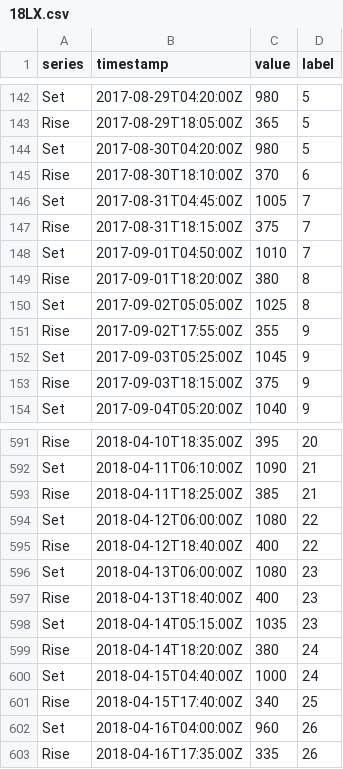
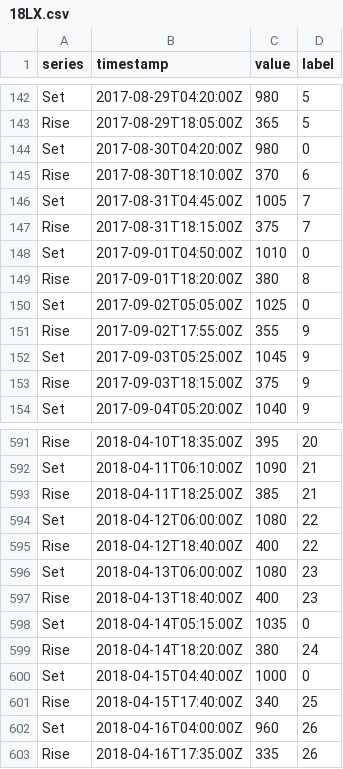
Before and after one commit to GeoPressure/GeoPressureManual, a CSV file: data/twilight-label/18LX.csv, drawn as a sheet; only a part is shown, gaps mark what is left out.

```diff
--- a/data/twilight-label/18LX.csv
+++ b/data/twilight-label/18LX.csv
@@ -143,3 +143,3 @@
 "Rise","2017-08-29T18:05:00Z",365,5
-"Set","2017-08-30T04:20:00Z",980,5
+"Set","2017-08-30T04:20:00Z",980,0
 "Rise","2017-08-30T18:10:00Z",370,6
@@ -147,5 +147,5 @@
 "Rise","2017-08-31T18:15:00Z",375,7
-"Set","2017-09-01T04:50:00Z",1010,7
+"Set","2017-09-01T04:50:00Z",1010,0
 "Rise","2017-09-01T18:20:00Z",380,8
-"Set","2017-09-02T05:05:00Z",1025,8
+"Set","2017-09-02T05:05:00Z",1025,0
 "Rise","2017-09-02T17:55:00Z",355,9
@@ -597,5 +597,5 @@
 "Rise","2018-04-13T18:40:00Z",400,23
-"Set","2018-04-14T05:15:00Z",1035,23
+"Set","2018-04-14T05:15:00Z",1035,0
 "Rise","2018-04-14T18:20:00Z",380,24
-"Set","2018-04-15T04:40:00Z",1000,24
+"Set","2018-04-15T04:40:00Z",1000,0
 "Rise","2018-04-15T17:40:00Z",340,25
```
Also changed, not shown: 8 other files.
